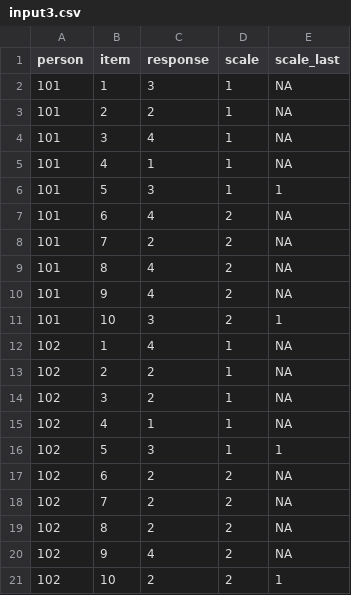
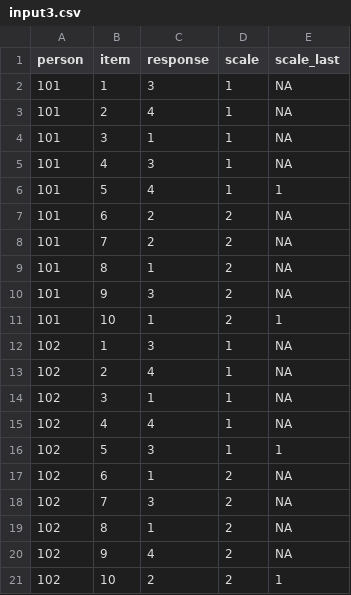
Before and after one commit to wpspublish-public/DSHerzberg-HOMEWORK, a CSV file: INPUT-FILES/input3.csv, drawn as a sheet.

```diff
--- a/INPUT-FILES/input3.csv
+++ b/INPUT-FILES/input3.csv
@@ -2,19 +2,19 @@ person,item,response,scale,scale_last
 101,1,3,1,NA
-101,2,2,1,NA
-101,3,4,1,NA
-101,4,1,1,NA
-101,5,3,1,1
-101,6,4,2,NA
+101,2,4,1,NA
+101,3,1,1,NA
+101,4,3,1,NA
+101,5,4,1,1
+101,6,2,2,NA
 101,7,2,2,NA
-101,8,4,2,NA
-101,9,4,2,NA
-101,10,3,2,1
-102,1,4,1,NA
-102,2,2,1,NA
-102,3,2,1,NA
-102,4,1,1,NA
+101,8,1,2,NA
+101,9,3,2,NA
+101,10,1,2,1
+102,1,3,1,NA
+102,2,4,1,NA
+102,3,1,1,NA
+102,4,4,1,NA
 102,5,3,1,1
-102,6,2,2,NA
-102,7,2,2,NA
-102,8,2,2,NA
+102,6,1,2,NA
+102,7,3,2,NA
+102,8,1,2,NA
 102,9,4,2,NA
```
Also changed, not shown: 4 other files.
